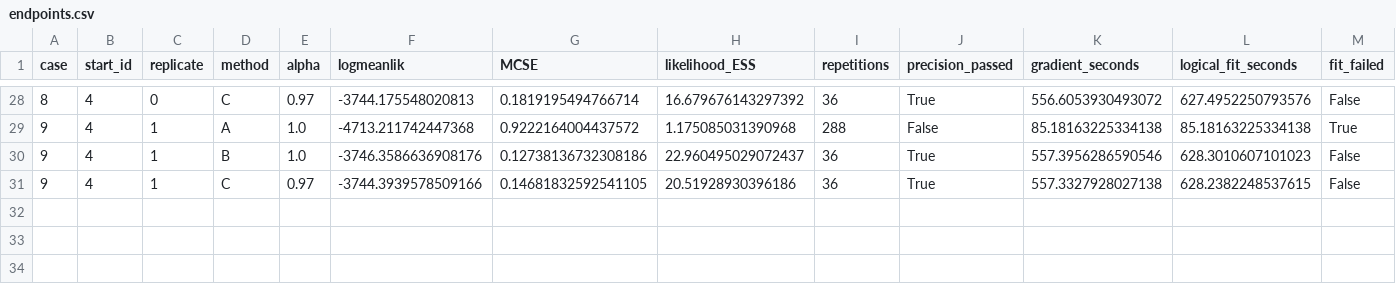
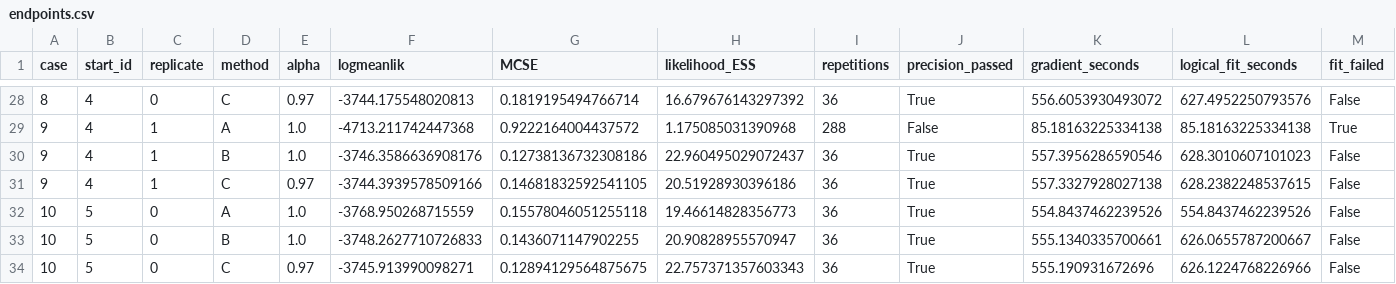
Before and after one commit to pypomp/comparisons, a CSV file: results/cuthbert/endpoints.csv, drawn as a sheet; only a part is shown, gaps mark what is left out; rows hold the shown columns only; the diff names each change by its address in the sheet, - before the commit and + after, or states it on an @@ line.

Commit message:
Add audited Cuthbert case 10 and final review preparation

```diff
--- a/results/cuthbert/endpoints.csv
+++ b/results/cuthbert/endpoints.csv
+row 32: 10 | 5 | 0 | A | 1.0 | -3768.950268715559 | 0.15578046051255118 | 19.46614828356773 | 36 | True | 554.8437462239526 | 554.8437462239526 | False
+row 33: 10 | 5 | 0 | B | 1.0 | -3748.2627710726833 | 0.1436071147902255 | 20.90828955570947 | 36 | True | 555.1340335700661 | 626.0655787200667 | False
+row 34: 10 | 5 | 0 | C | 0.97 | -3745.913990098271 | 0.12894129564875675 | 22.757371357603343 | 36 | True | 555.190931672696 | 626.1224768226966 | False
```
Also changed, not shown: 9 other files.
